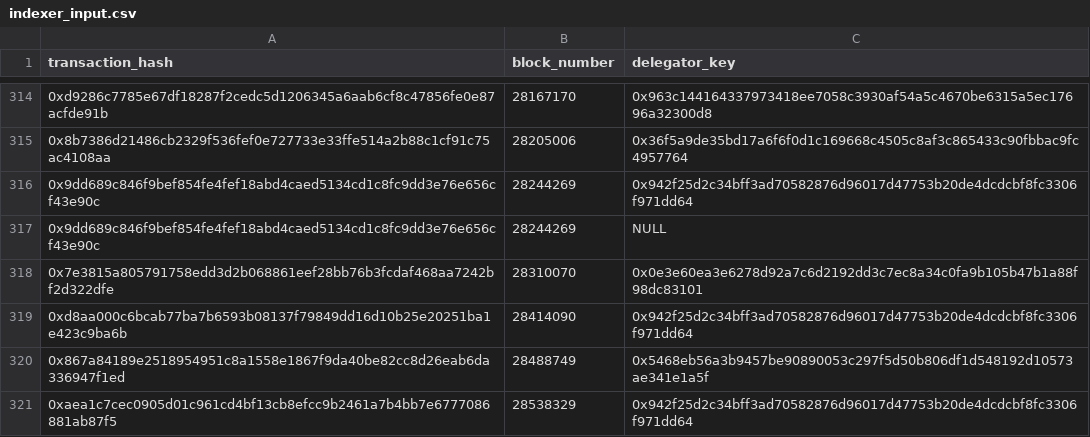
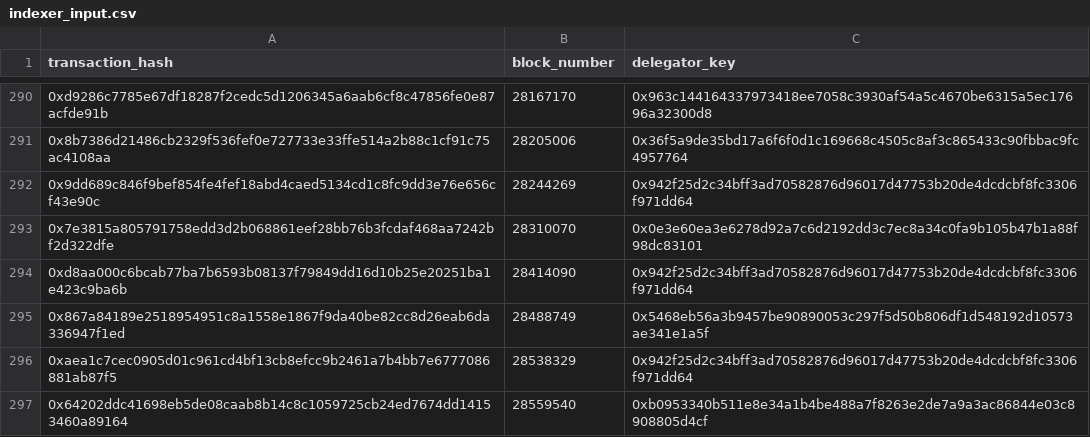
Before and after one commit to OriginTrail/dkg-evm-module, a CSV file: data/indexer_input.csv, drawn as a sheet; only a part is shown, gaps mark what is left out; the shorter side is filled out with more unchanged rows; the diff covers the shown part only; the diff names each change by its address in the sheet, - before the commit and + after, or states it on an @@ line.

```diff
--- a/data/indexer_input.csv
+++ b/data/indexer_input.csv
-row 317: 0x9dd689c846f9bef854fe4fef18abd4caed5134cd1c8fc9dd3e76e656cf43e90c | 28244269 | NULL
```
Also changed, not shown: 41 removed rows elsewhere in this file, data/deleted_delegators.csv, 3 other files.
